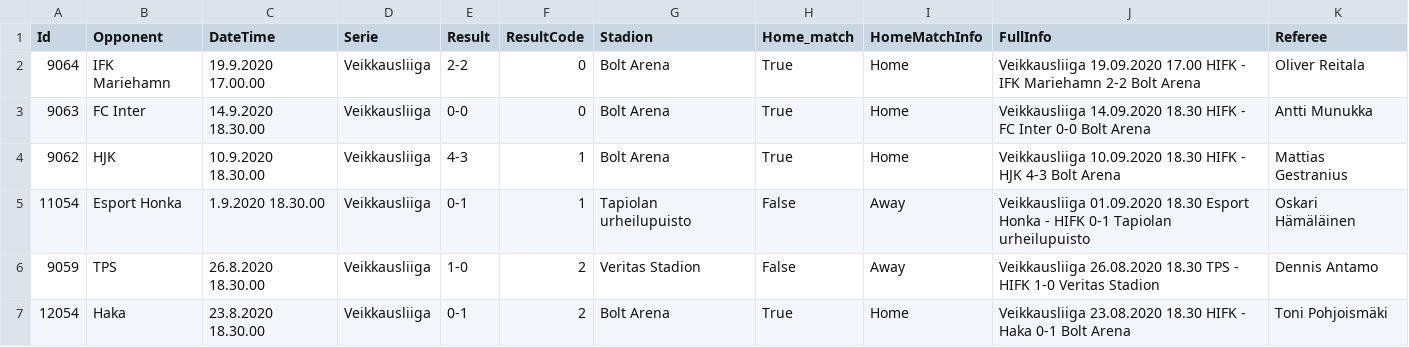
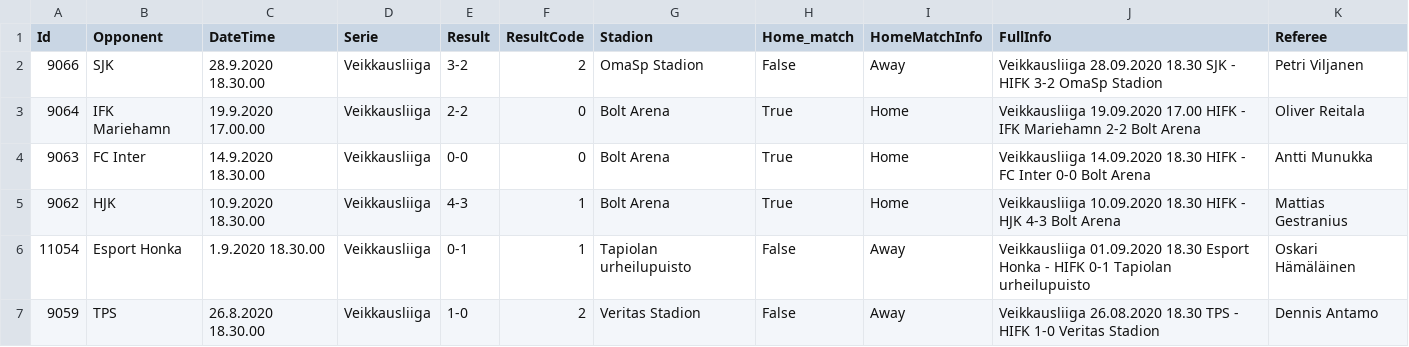
Before and after one commit to TopiasKuosmanen/HIFK_stats, a CSV file: Results/ResultsByManagers/VeikkausliigaResults.csv, drawn as a sheet; only a part is shown; the shorter side is filled out with more unchanged rows; the diff names each change by its address in the sheet, - before the commit and + after, or states it on an @@ line.

```diff
--- a/Results/ResultsByManagers/VeikkausliigaResults.csv
+++ b/Results/ResultsByManagers/VeikkausliigaResults.csv
+row 2: 9066 | SJK | 28.9.2020 18.30.00 | Veikkausliiga | 3-2 | 2 | OmaSp Stadion | False | Away | Veikkausliiga 28.09.2020 18.30 SJK - HIFK 3-2 OmaSp Stadion | Petri Viljanen
```
Also changed, not shown: Goals/GoalsByManagers/KankkunenKeeney.csv, Goals/VeikkausliigaGoals2020.csv, 11 other files.
